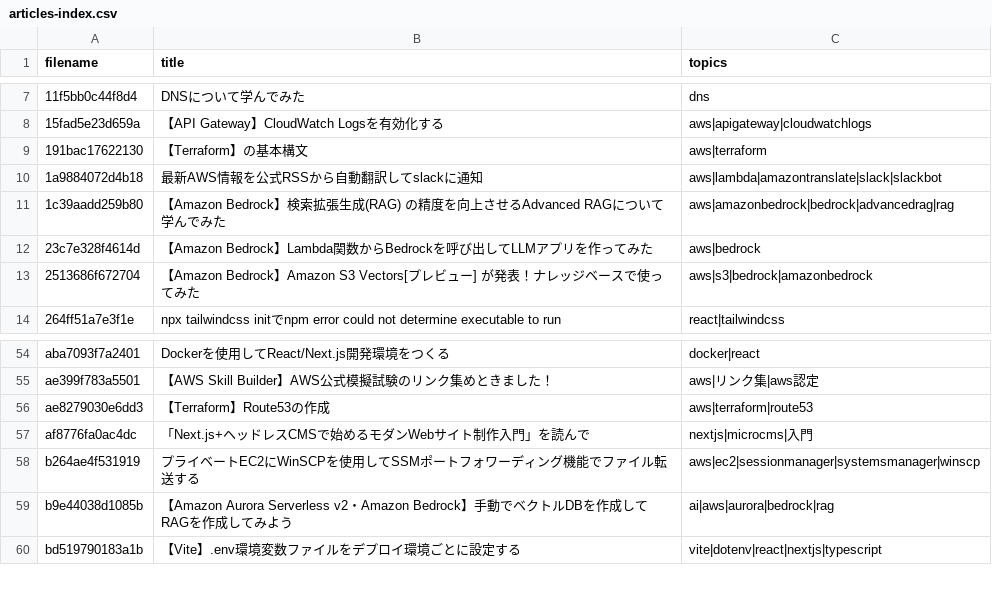
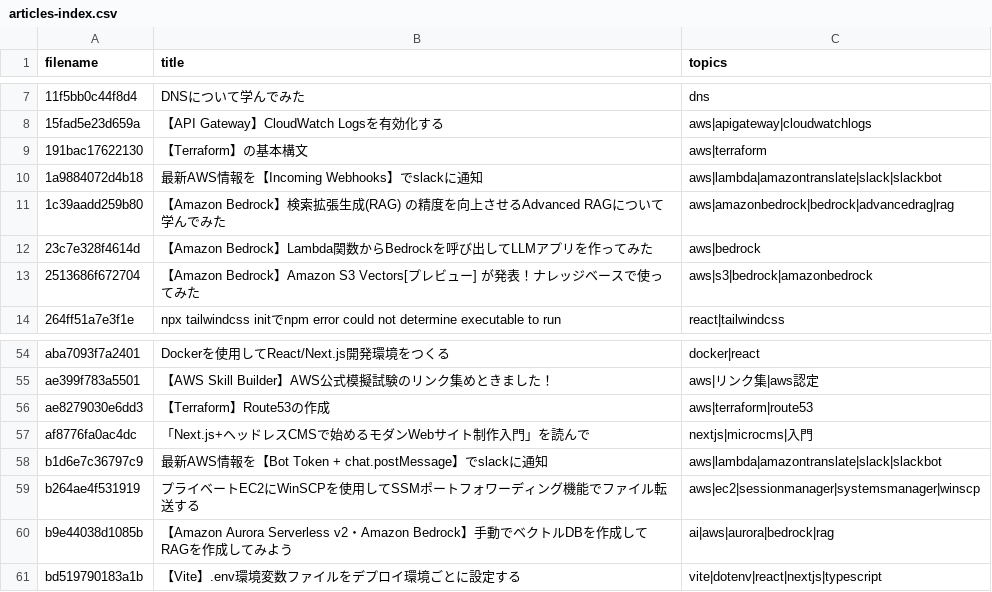
Before and after one commit to ohishi-Ta/Zenn, a CSV file: public/articles-index.csv, drawn as a sheet; only a part is shown, gaps mark what is left out.

```diff
--- a/public/articles-index.csv
+++ b/public/articles-index.csv
@@ -9,3 +9,3 @@
 191bac17622130,【Terraform】の基本構文,aws|terraform
-1a9884072d4b18,最新AWS情報を公式RSSから自動翻訳してslackに通知,aws|lambda|amazontranslate|slack|slackbot
+1a9884072d4b18,最新AWS情報を【Incoming Webhooks】でslackに通知,aws|lambda|amazontranslate|slack|slackbot
 1c39aadd259b80,【Amazon Bedrock】検索拡張⽣成(RAG) の精度を向上させるAdvanced RAGについて学んでみた,aws|amazonbedrock|bedrock|advancedrag|rag
@@ -57,2 +57,3 @@ ae8279030e6dd3,【Terraform】Route53の作成,aws|terraform|route53
 af8776fa0ac4dc,「Next.js+ヘッドレスCMSで始めるモダンWebサイト制作入門」を読んで,nextjs|microcms|入門
+b1d6e7c36797c9,最新AWS情報を【Bot Token + chat.postMessage】でslackに通知,aws|lambda|amazontranslate|slack|slackbot
 b264ae4f531919,プライベートEC2にWinSCPを使用してSSMポートフォワーディング機能でファイル転送する,aws|ec2|sessionmanager|systemsmanager|winscp
```
Also changed, not shown: 1 other file.
